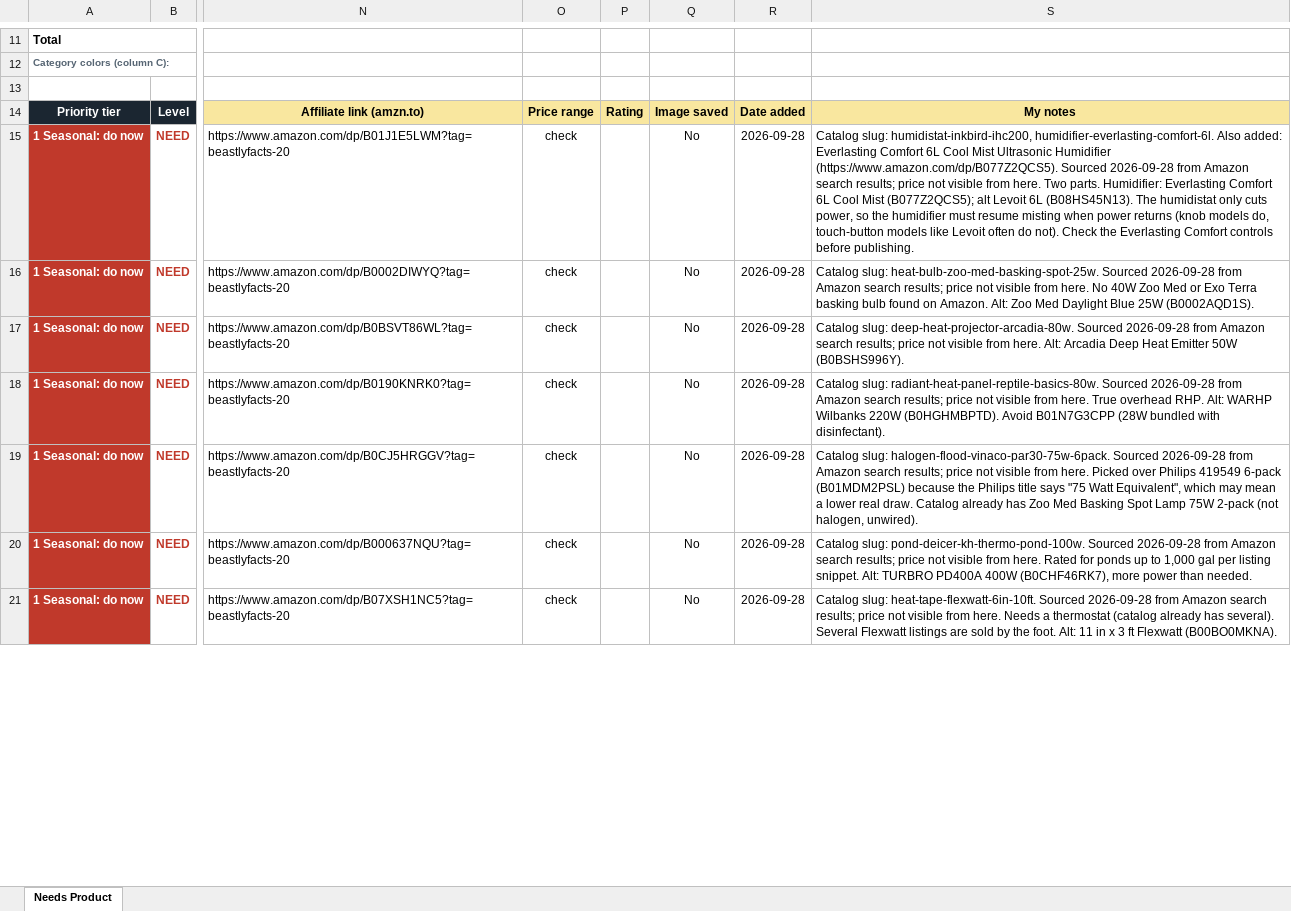
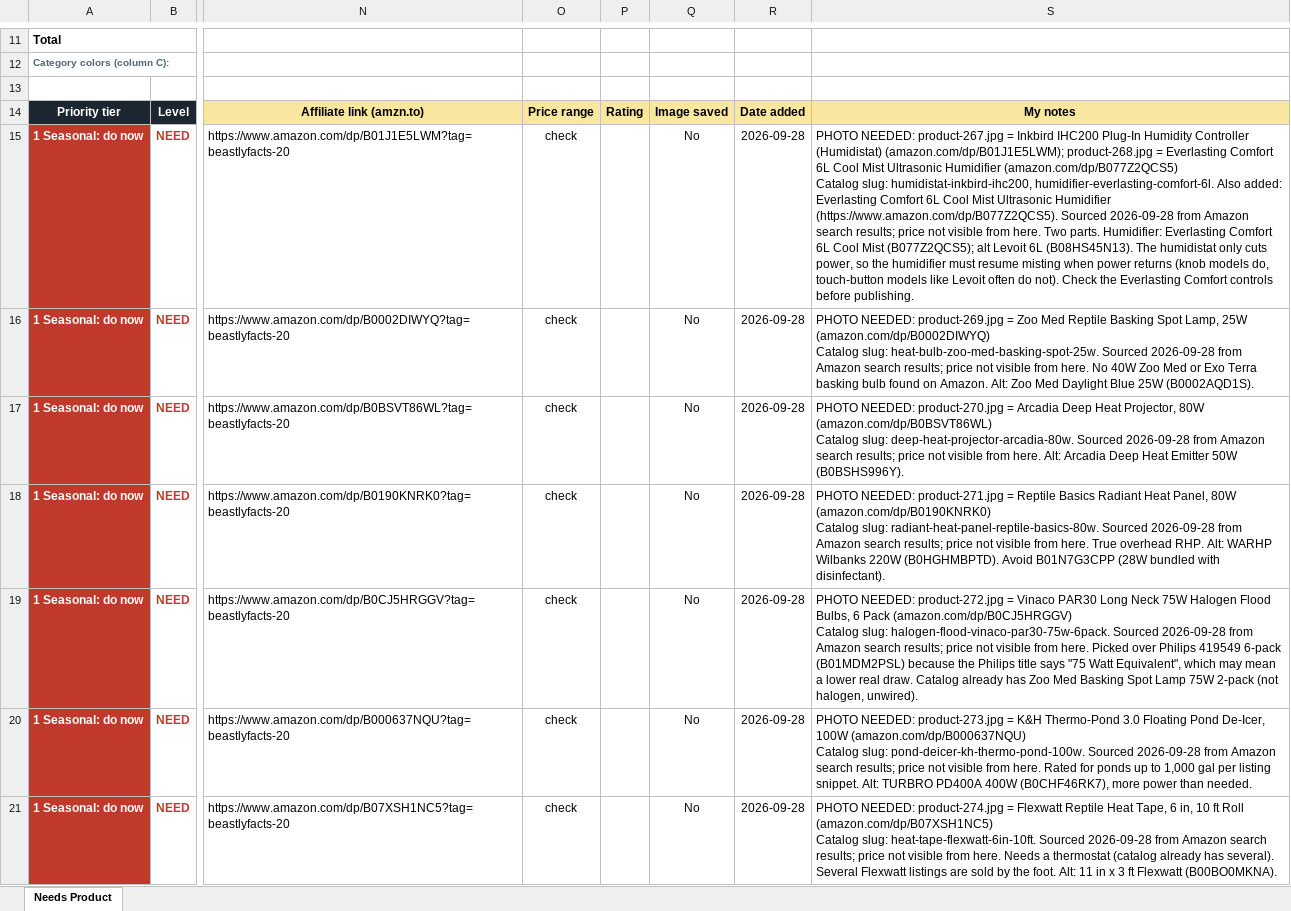
Before and after one commit to mrd1030/beastlyfactss, an Excel workbook: NEEDS_PRODUCT.xlsx, sheet Needs Product, drawn as a sheet; only a part is shown, gaps mark what is left out; values as stored, in another font and other column widths than the file's, no borders; conditional formats not drawn; ↵ is a line break in a cell; the diff covers the shown part only; the diff names each change by its address in the sheet, - before the commit and + after, or states it on an @@ line.

```diff
--- a/NEEDS_PRODUCT.xlsx (sheet Needs Product)
+++ b/NEEDS_PRODUCT.xlsx (sheet Needs Product)
-S15: Catalog slug:…
+S15: PHOTO NEEDED: product-267.jpg = Inkbird IHC200 Plug-In Humidity Controller (Humidistat) (amazon.com/dp/B01J1E5LWM); product-268.jpg = Everlasting Comfort 6L Cool Mist Ultrasonic Humidifier (amazon.com/dp/B077Z2QCS5) ↵ Catalog slug:…
-S16: Catalog slug:…
+S16: PHOTO NEEDED: product-269.jpg = Zoo Med Reptile Basking Spot Lamp, 25W (amazon.com/dp/B0002DIWYQ) ↵ Catalog slug:…
-S17: Catalog slug:…
+S17: PHOTO NEEDED: product-270.jpg = Arcadia Deep Heat Projector, 80W (amazon.com/dp/B0BSVT86WL) ↵ Catalog slug:…
-S18: Catalog slug:…
+S18: PHOTO NEEDED: product-271.jpg = Reptile Basics Radiant Heat Panel, 80W (amazon.com/dp/B0190KNRK0) ↵ Catalog slug:…
-S19: Catalog slug:…
+S19: PHOTO NEEDED: product-272.jpg = Vinaco PAR30 Long Neck 75W Halogen Flood Bulbs, 6 Pack (amazon.com/dp/B0CJ5HRGGV) ↵ Catalog slug:…
-S20: Catalog slug:…
+S20: PHOTO NEEDED: product-273.jpg = K&H Thermo-Pond 3.0 Floating Pond De-Icer, 100W (amazon.com/dp/B000637NQU) ↵ Catalog slug:…
-S21: Catalog slug:…
+S21: PHOTO NEEDED: product-274.jpg = Flexwatt Reptile Heat Tape, 6 in, 10 ft Roll (amazon.com/dp/B07XSH1NC5) ↵ Catalog slug:…
```
Also changed, not shown: 33 edited cells elsewhere in this sheet.
